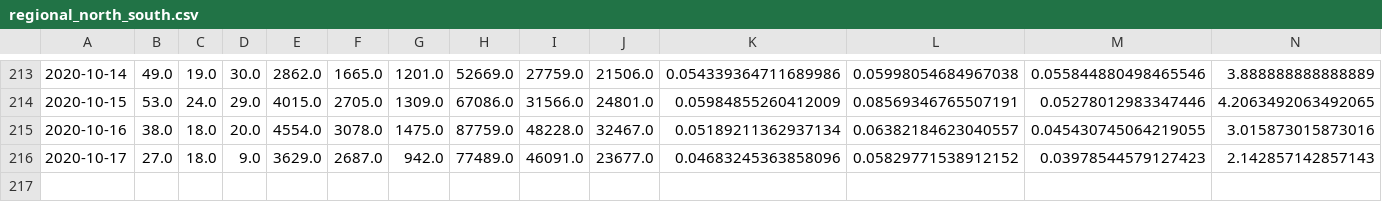
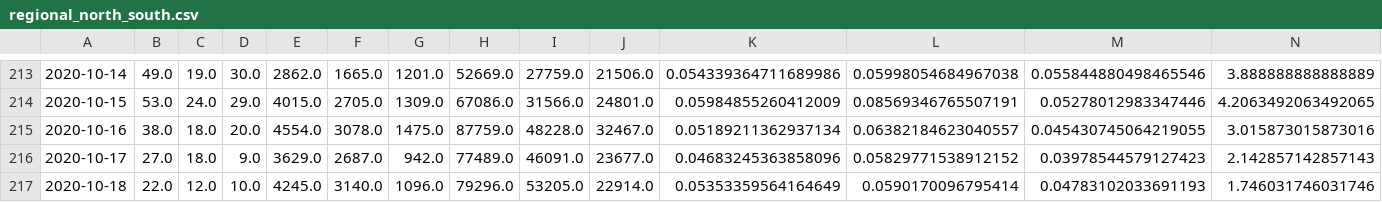
Before and after one commit to jvanderberg/covid-19, a CSV file: regional_north_south.csv, drawn as a sheet; only a part is shown, gaps mark what is left out; rows hold the shown columns only; the diff names each change by its address in the sheet, - before the commit and + after, or states it on an @@ line.

```diff
--- a/regional_north_south.csv
+++ b/regional_north_south.csv
+row 217: 2020-10-18 | 22.0 | 12.0 | 10.0 | 4245.0 | 3140.0 | 1096.0 | 79296.0 | 53205.0 | 22914.0 | 0.05353359564164649 | 0.0590170096795414 | 0.04783102033691193 | 1.746031746031746
```
Also changed, not shown: regional_all.csv, state_deaths_daily_14day_centered.csv, 33 other files.
